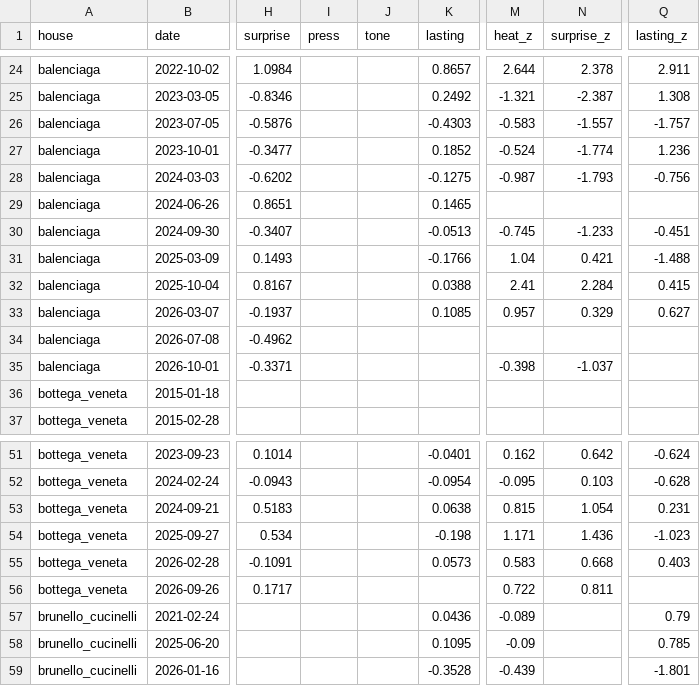
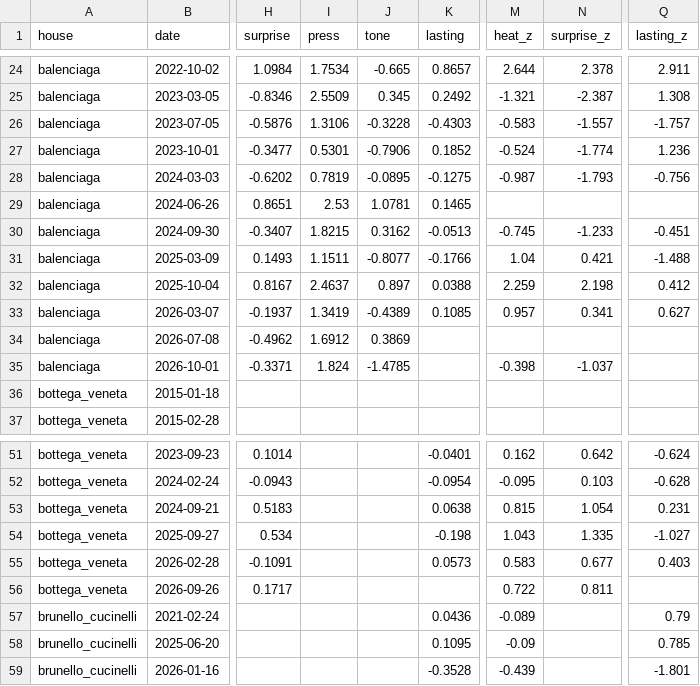
Before and after one commit to benmcewensignal/fashion-adtone, a CSV file: data/thread/thread.csv, drawn as a sheet; only a part is shown, gaps mark what is left out; the diff covers the shown part only; the diff names each change by its address in the sheet, - before the commit and + after, or states it on an @@ line.

```diff
--- a/data/thread/thread.csv
+++ b/data/thread/thread.csv
-I24 (press): (empty)
+I24 (press): 1.7534
-J24 (tone): (empty)
+J24 (tone): -0.665
-I25 (press): (empty)
+I25 (press): 2.5509
-J25 (tone): (empty)
+J25 (tone): 0.345
-I26 (press): (empty)
+I26 (press): 1.3106
-J26 (tone): (empty)
+J26 (tone): -0.3228
-I27 (press): (empty)
+I27 (press): 0.5301
-J27 (tone): (empty)
+J27 (tone): -0.7906
-I28 (press): (empty)
+I28 (press): 0.7819
-J28 (tone): (empty)
+J28 (tone): -0.0895
-I29 (press): (empty)
+I29 (press): 2.53
-J29 (tone): (empty)
+J29 (tone): 1.0781
-I30 (press): (empty)
+I30 (press): 1.8215
-J30 (tone): (empty)
+J30 (tone): 0.3162
-I31 (press): (empty)
+I31 (press): 1.1511
-J31 (tone): (empty)
+J31 (tone): -0.8077
-I32 (press): (empty)
+I32 (press): 2.4637
-J32 (tone): (empty)
+J32 (tone): 0.897
-M32 (heat_z): 2.41
+M32 (heat_z): 2.259
-N32 (surprise_z): 2.284
+N32 (surprise_z): 2.198
-Q32 (lasting_z): 0.415
+Q32 (lasting_z): 0.412
-I33 (press): (empty)
+I33 (press): 1.3419
-J33 (tone): (empty)
+J33 (tone): -0.4389
-N33 (surprise_z): 0.329
+N33 (surprise_z): 0.341
-I34 (press): (empty)
+I34 (press): 1.6912
-J34 (tone): (empty)
+J34 (tone): 0.3869
-I35 (press): (empty)
+I35 (press): 1.824
-J35 (tone): (empty)
+J35 (tone): -1.4785
-M54 (heat_z): 1.171
+M54 (heat_z): 1.043
-N54 (surprise_z): 1.436
+N54 (surprise_z): 1.335
-Q54 (lasting_z): -1.023
+Q54 (lasting_z): -1.027
-N55 (surprise_z): 0.668
+N55 (surprise_z): 0.677
```
Also changed, not shown: 165 edited cells elsewhere in this file, data/results/benchmark.csv, 6 other files.
